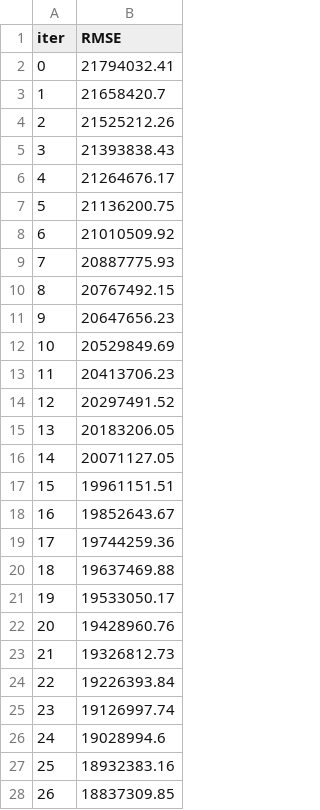
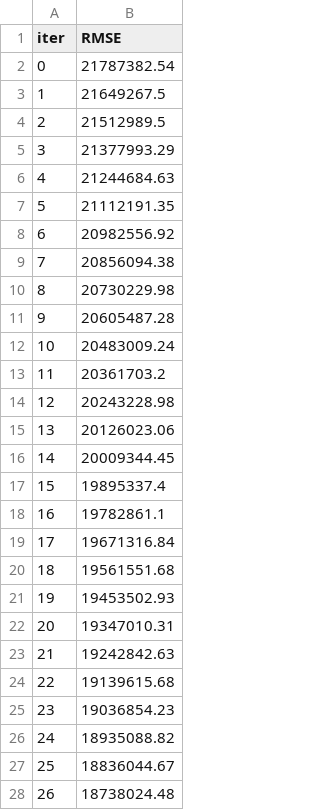
Before and after one commit to YahyaAhmedKhan/iml-2, a TSV file: catboost_info/learn_error.tsv, drawn as a sheet; only a part is shown; the diff covers the shown part only.

```diff
--- a/catboost_info/learn_error.tsv
+++ b/catboost_info/learn_error.tsv
@@ -1,28 +1,28 @@
 iter	RMSE
-0	21794032.41
-1	21658420.7
-2	21525212.26
-3	21393838.43
-4	21264676.17
-5	21136200.75
-6	21010509.92
-7	20887775.93
-8	20767492.15
-9	20647656.23
-10	20529849.69
-11	20413706.23
-12	20297491.52
-13	20183206.05
-14	20071127.05
-15	19961151.51
-16	19852643.67
-17	19744259.36
-18	19637469.88
-19	19533050.17
-20	19428960.76
-21	19326812.73
-22	19226393.84
-23	19126997.74
-24	19028994.6
-25	18932383.16
-26	18837309.85
+0	21787382.54
+1	21649267.5
+2	21512989.5
+3	21377993.29
+4	21244684.63
+5	21112191.35
+6	20982556.92
+7	20856094.38
+8	20730229.98
+9	20605487.28
+10	20483009.24
+11	20361703.2
+12	20243228.98
+13	20126023.06
+14	20009344.45
+15	19895337.4
+16	19782861.1
+17	19671316.84
+18	19561551.68
+19	19453502.93
+20	19347010.31
+21	19242842.63
+22	19139615.68
+23	19036854.23
+24	18935088.82
+25	18836044.67
+26	18738024.48
```
Also changed, not shown: 173 edited cells elsewhere in this file, catboost_info/time_left.tsv, 4 other files.
